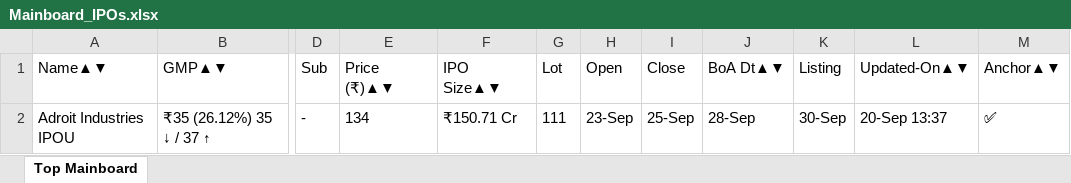
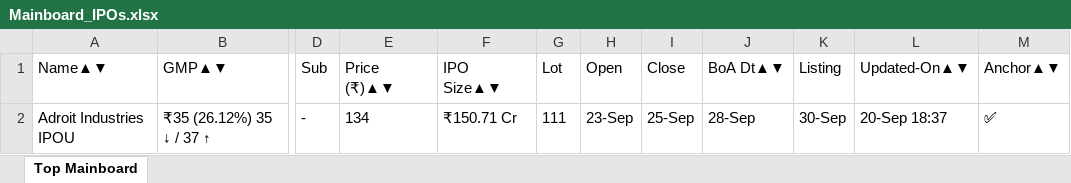
Before and after one commit to ayushpdkushwaha1/ipo-gmp-bot, an Excel workbook: files/Mainboard_IPOs.xlsx, sheet Top Mainboard, drawn as a sheet; only a part is shown, gaps mark what is left out; values as stored, in another font and other column widths than the file's, no borders; the diff names each change by its address in the sheet, - before the commit and + after, or states it on an @@ line.

```diff
--- a/files/Mainboard_IPOs.xlsx (sheet Top Mainboard)
+++ b/files/Mainboard_IPOs.xlsx (sheet Top Mainboard)
-L2 (Updated-On▲▼): 20-Sep 13:37
+L2 (Updated-On▲▼): 20-Sep 18:37
```
Also changed, not shown: files/SME_IPOs.xlsx, files/gmp.xlsx, 2 other files.
